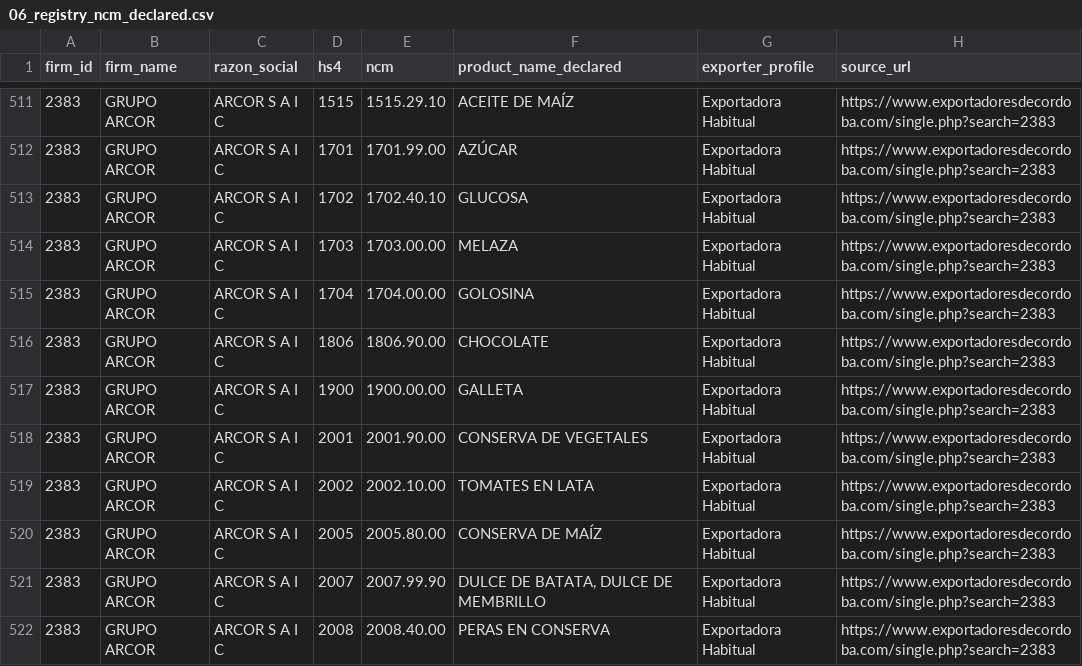
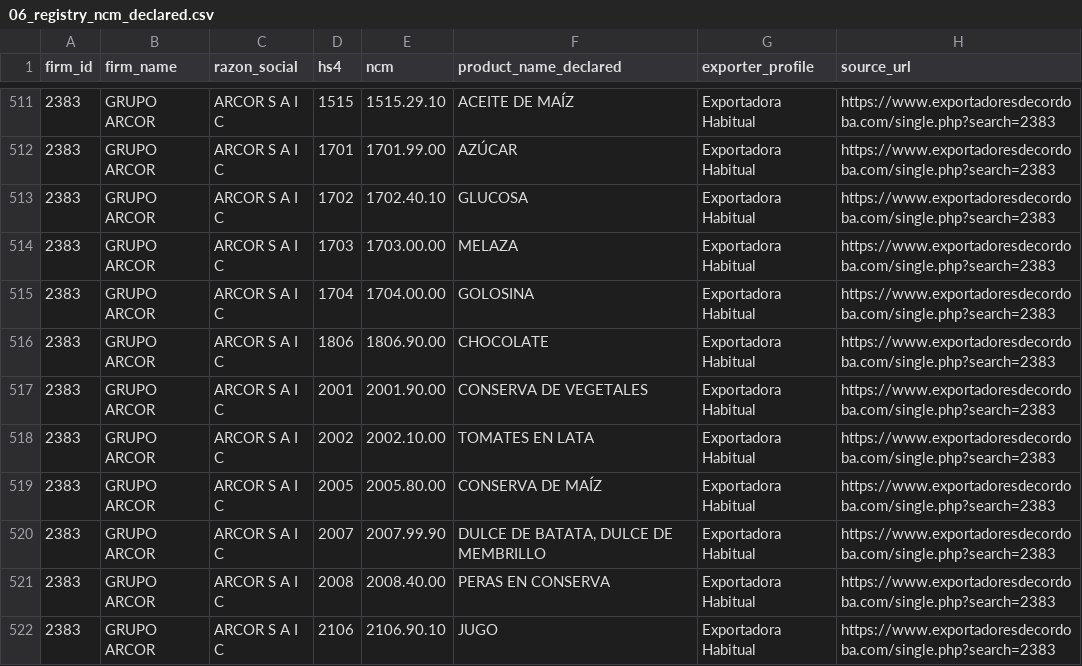
Before and after one commit to jcanas21/GL-cordoba-dashboard, a CSV file: data/06_registry_ncm_declared.csv, drawn as a sheet; only a part is shown, gaps mark what is left out; the shorter side is filled out with more unchanged rows; the diff names each change by its address in the sheet, - before the commit and + after, or states it on an @@ line.

```diff
--- a/data/06_registry_ncm_declared.csv
+++ b/data/06_registry_ncm_declared.csv
-row 517: 2383 | GRUPO ARCOR | ARCOR S A I C | 1900 | 1900.00.00 | GALLETA | Exportadora Habitual | https://www.exportadoresdecordoba.com/single.php?search=2383
```
Also changed, not shown: data/05_unified_hs4_presence.csv, data/hs4_presence_by_opex_threshold.csv, 1 other file.
